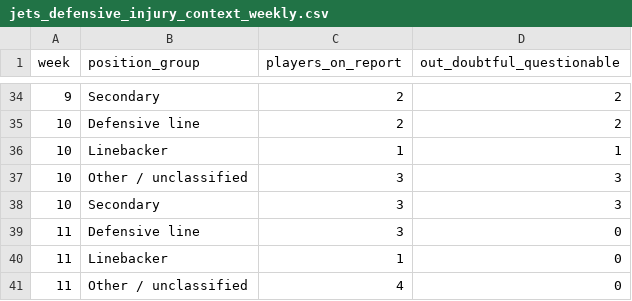
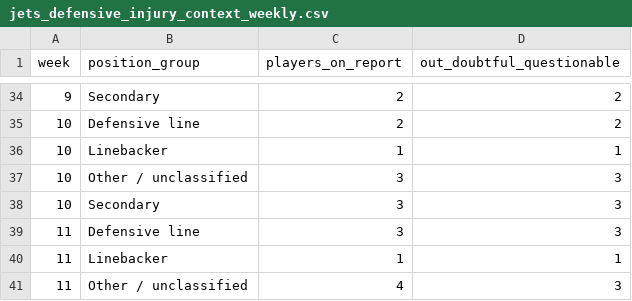
Before and after one commit to Fixedwing801/jets-performance-dashboard-2026, a CSV file: data/jets_defensive_injury_context_weekly.csv, drawn as a sheet; only a part is shown, gaps mark what is left out.

```diff
--- a/data/jets_defensive_injury_context_weekly.csv
+++ b/data/jets_defensive_injury_context_weekly.csv
@@ -38,4 +38,4 @@ week,position_group,players_on_report,out_doubtful_questionable
 10,Secondary,3,3
-11,Defensive line,3,0
-11,Linebacker,1,0
-11,Other / unclassified,4,0
+11,Defensive line,3,3
+11,Linebacker,1,1
+11,Other / unclassified,4,3
```
Also changed, not shown: data/jets_defensive_injury_snap_reconciliation.csv, data/jets_injury_context.csv, 23 other files.
